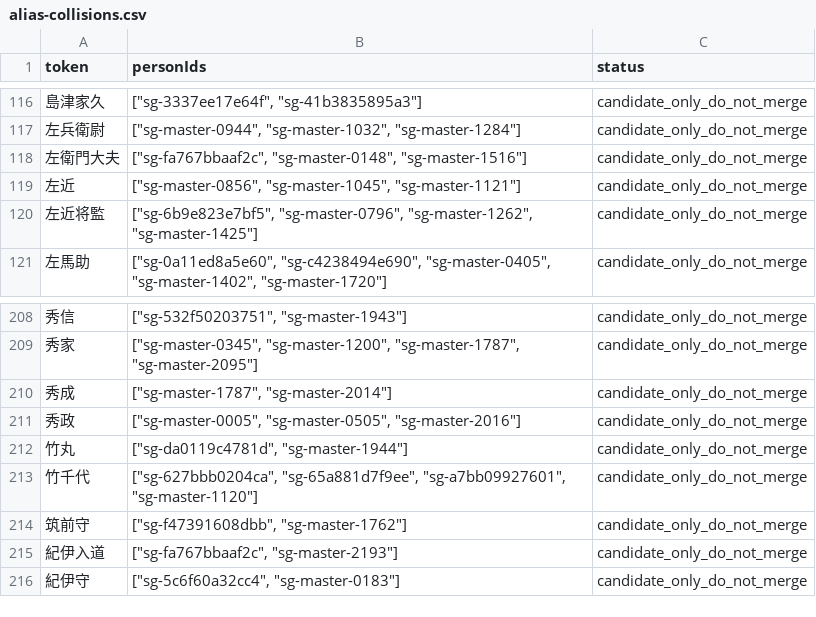
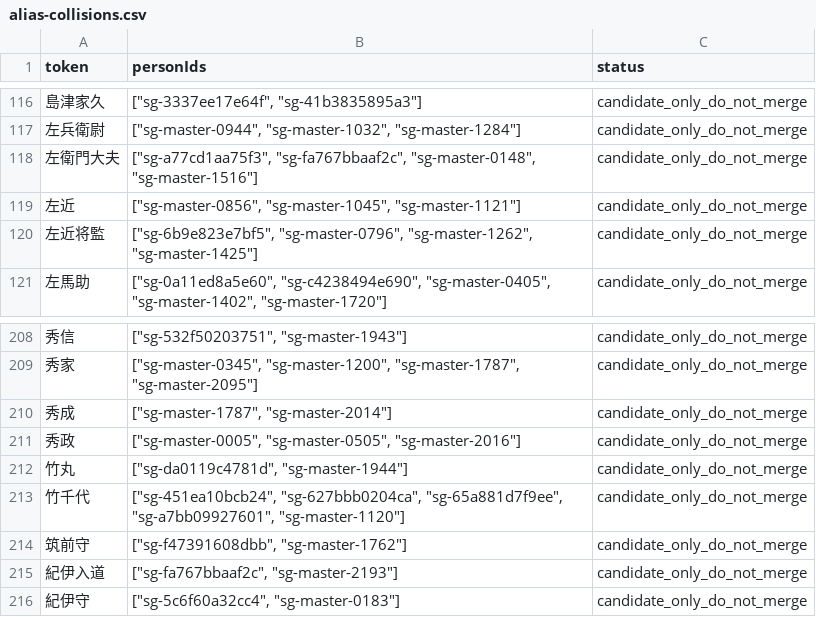
Before and after one commit to kengo-alfa01/walked, a CSV file: migration/generated/alias-collisions.csv, drawn as a sheet; only a part is shown, gaps mark what is left out.

Commit message:
Integrate 624-person historical quality review; 72 partial body reviews and 66 biography proposals

```diff
--- a/migration/generated/alias-collisions.csv
+++ b/migration/generated/alias-collisions.csv
@@ -117,3 +117,3 @@
 左兵衛尉,"[""sg-master-0944"", ""sg-master-1032"", ""sg-master-1284""]",candidate_only_do_not_merge
-左衛門大夫,"[""sg-fa767bbaaf2c"", ""sg-master-0148"", ""sg-master-1516""]",candidate_only_do_not_merge
+左衛門大夫,"[""sg-a77cd1aa75f3"", ""sg-fa767bbaaf2c"", ""sg-master-0148"", ""sg-master-1516""]",candidate_only_do_not_merge
 左近,"[""sg-master-0856"", ""sg-master-1045"", ""sg-master-1121""]",candidate_only_do_not_merge
@@ -212,3 +212,3 @@
 竹丸,"[""sg-da0119c4781d"", ""sg-master-1944""]",candidate_only_do_not_merge
-竹千代,"[""sg-627bbb0204ca"", ""sg-65a881d7f9ee"", ""sg-a7bb09927601"", ""sg-master-1120""]",candidate_only_do_not_merge
+竹千代,"[""sg-451ea10bcb24"", ""sg-627bbb0204ca"", ""sg-65a881d7f9ee"", ""sg-a7bb09927601"", ""sg-master-1120""]",candidate_only_do_not_merge
 筑前守,"[""sg-f47391608dbb"", ""sg-master-1762""]",candidate_only_do_not_merge
```
Also changed, not shown: 51 other files.
